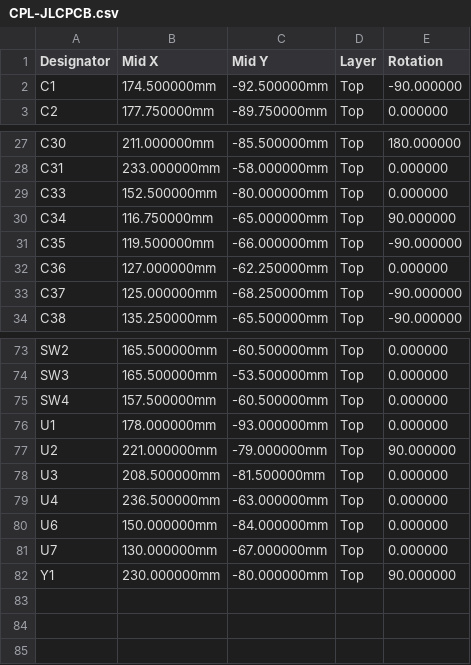
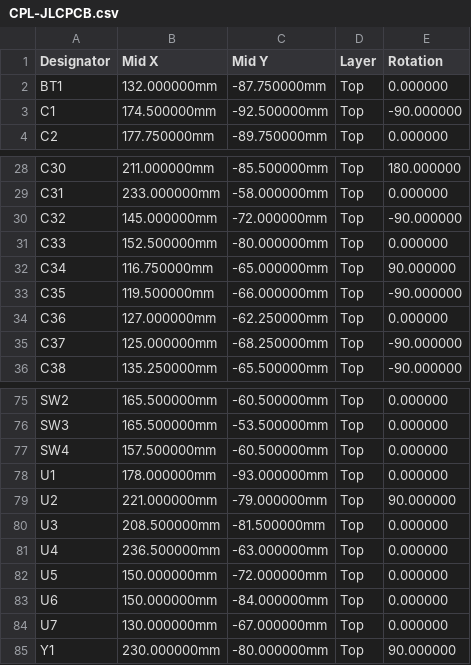
Before and after one commit to timex-sinclair-projects/openspand-smd, a CSV file: card/hardware/fab/CPL-JLCPCB.csv, drawn as a sheet; only a part is shown, gaps mark what is left out; the diff names each change by its address in the sheet, - before the commit and + after, or states it on an @@ line.

```diff
--- a/card/hardware/fab/CPL-JLCPCB.csv
+++ b/card/hardware/fab/CPL-JLCPCB.csv
+row 2: BT1 | 132.000000mm | -87.750000mm | Top | 0.000000
+row 30: C32 | 145.000000mm | -72.000000mm | Top | -90.000000
+row 82: U5 | 150.000000mm | -72.000000mm | Top | 0.000000
```
Also changed, not shown: card/hardware/fab/BOM-JLCPCB.csv, 12 other files.
